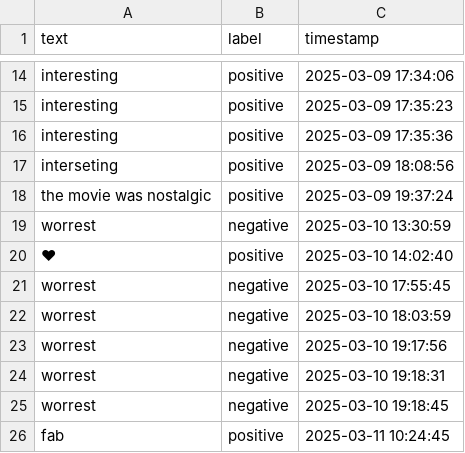
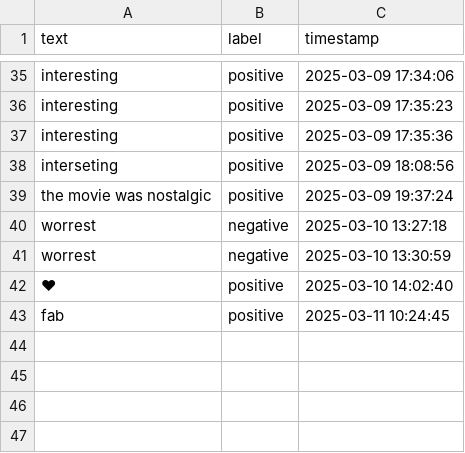
Before and after one commit to Private-Fox7/Sentiment-Analysis-App, a CSV file: feedback_dataset.csv, drawn as a sheet; only a part is shown, gaps mark what is left out; removed rows and columns are numbered as before the commit, all else as after; the diff covers the shown part only; the diff names each change by its address in the sheet, - before the commit and + after, or states it on an @@ line.

```diff
--- a/feedback_dataset.csv
+++ b/feedback_dataset.csv
+row 40: worrest | negative | 2025-03-10 13:27:18
-row 21: worrest | negative | 2025-03-10 17:55:45
-row 22: worrest | negative | 2025-03-10 18:03:59
-row 23: worrest | negative | 2025-03-10 19:17:56
-row 24: worrest | negative | 2025-03-10 19:18:31
-row 25: worrest | negative | 2025-03-10 19:18:45
```
Also changed, not shown: 21 added rows elsewhere in this file.
